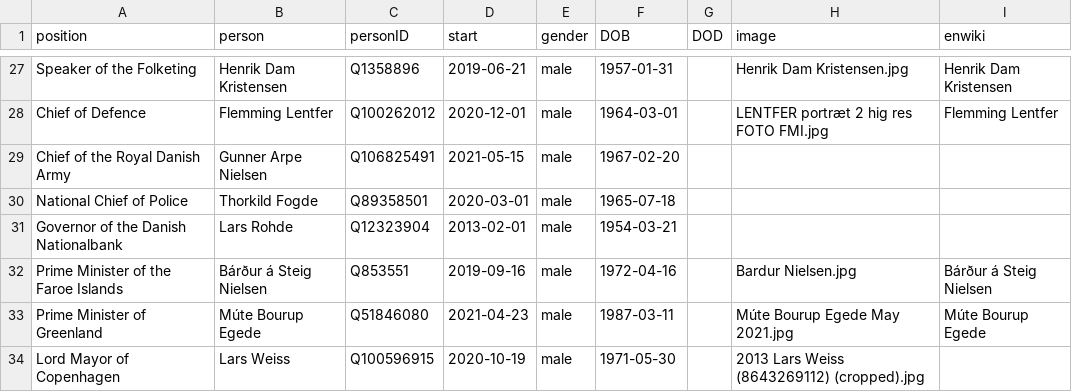
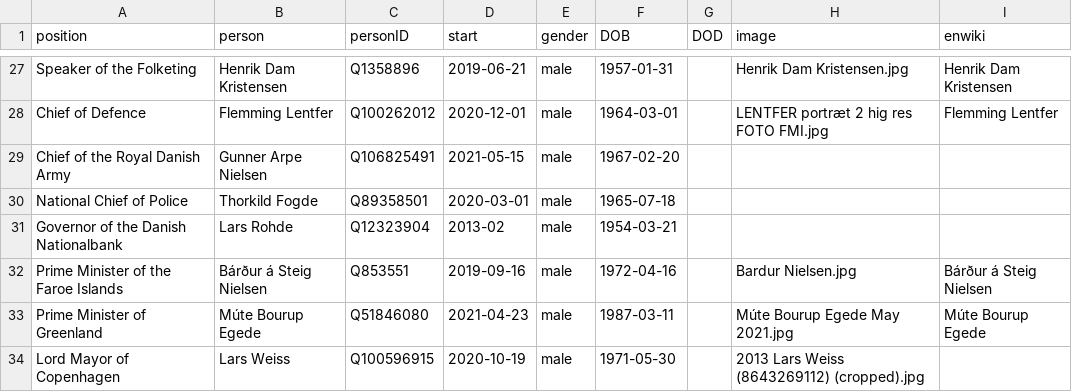
Before and after one commit to every-politician-scrapers/denmark-cabinet, a CSV file: html/current.csv, drawn as a sheet; only a part is shown, gaps mark what is left out.

Commit message:
HTML update

```diff
--- a/html/current.csv
+++ b/html/current.csv
@@ -30,3 +30,3 @@ Chief of the Royal Danish Army,Gunner Arpe Nielsen,Q106825491,2021-05-15,male,19
 National Chief of Police,Thorkild Fogde,Q89358501,2020-03-01,male,1965-07-18,,,
-Governor of the Danish Nationalbank,Lars Rohde,Q12323904,2013-02-01,male,1954-03-21,,,
+Governor of the Danish Nationalbank,Lars Rohde,Q12323904,2013-02,male,1954-03-21,,,
 Prime Minister of the Faroe Islands,Bárður á Steig Nielsen,Q853551,2019-09-16,male,1972-04-16,,Bardur Nielsen.jpg,Bárður á Steig Nielsen
```
